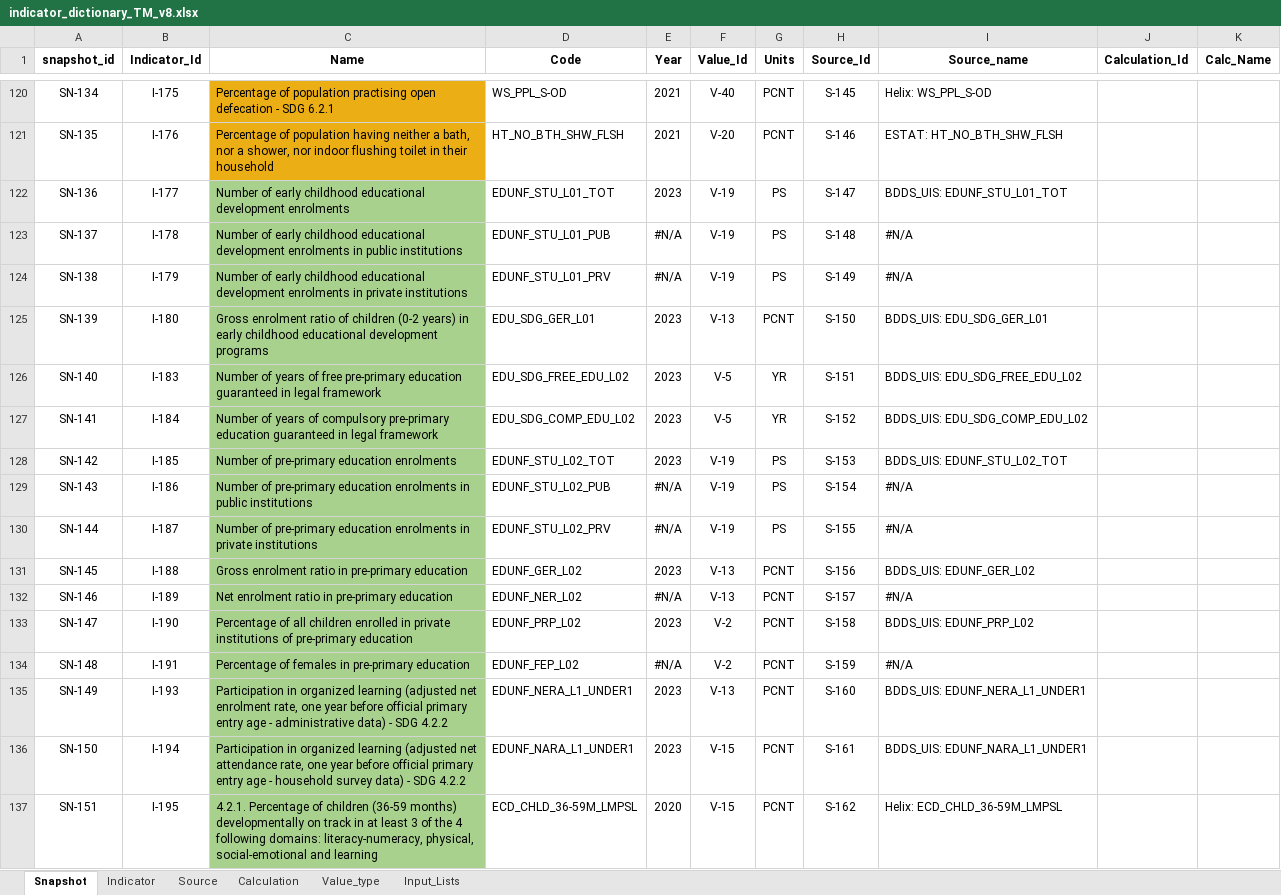
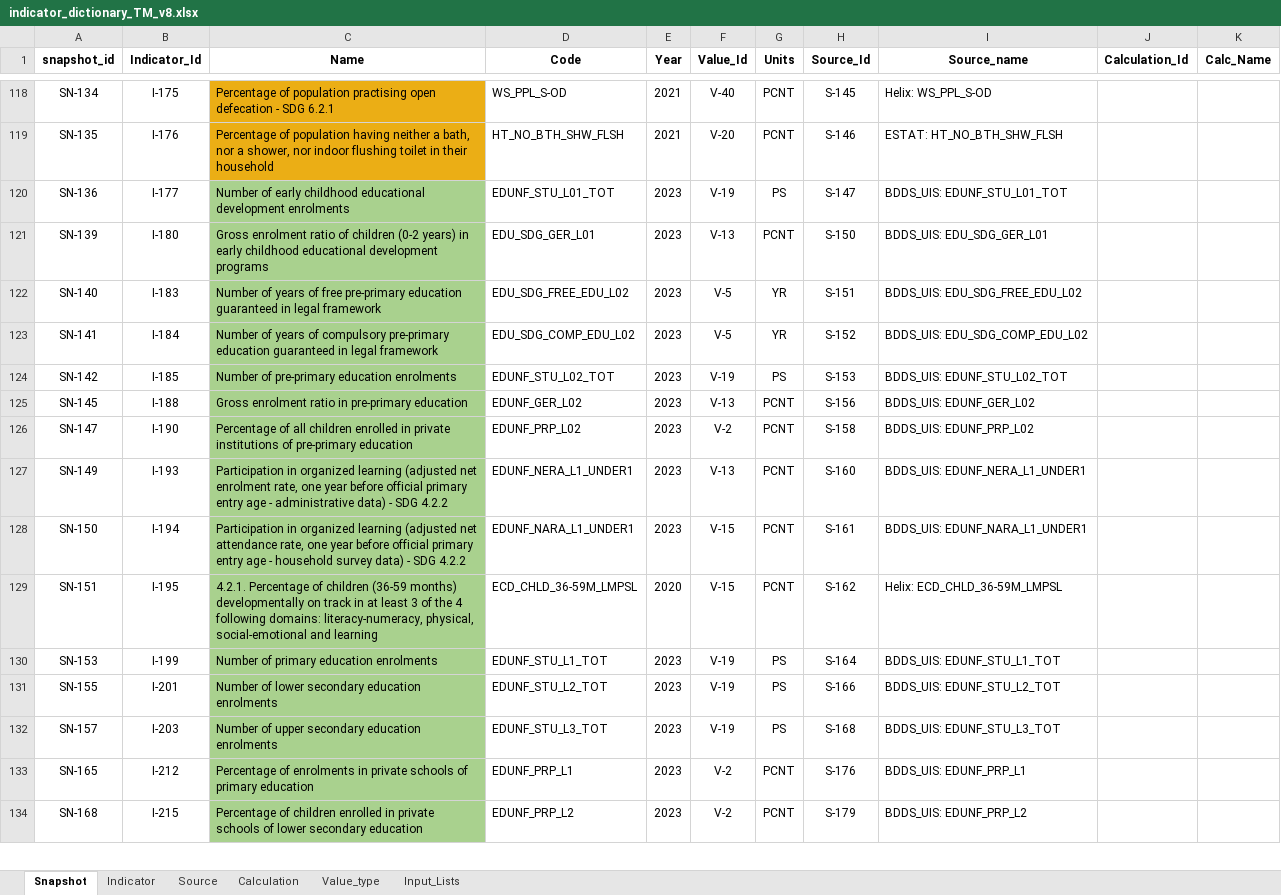
Before and after one commit to unicef-drp/dash, an Excel workbook: dash_service/static/indicator_dictionary_TM_v8.xlsx, sheet Snapshot, drawn as a sheet; only a part is shown, gaps mark what is left out; the shorter side is filled out with more unchanged rows; values as stored, in another font and other column widths than the file's, no borders; conditional formats not drawn; removed rows and columns are numbered as before the commit, all else as after; the diff covers the shown part only; the diff names each change by its address in the sheet, - before the commit and + after, or states it on an @@ line.

```diff
--- a/dash_service/static/indicator_dictionary_TM_v8.xlsx (sheet Snapshot)
+++ b/dash_service/static/indicator_dictionary_TM_v8.xlsx (sheet Snapshot)
-row 123: SN-137 | I-178 | Number of early childhood educational development enrolments in public institutions | EDUNF_STU_L01_PUB | #N/A | V-19 | PS | S-148 | #N/A
-row 124: SN-138 | I-179 | Number of early childhood educational development enrolments in private institutions | EDUNF_STU_L01_PRV | #N/A | V-19 | PS | S-149 | #N/A
-row 129: SN-143 | I-186 | Number of pre-primary education enrolments in public institutions | EDUNF_STU_L02_PUB | #N/A | V-19 | PS | S-154 | #N/A
-row 130: SN-144 | I-187 | Number of pre-primary education enrolments in private institutions | EDUNF_STU_L02_PRV | #N/A | V-19 | PS | S-155 | #N/A
-row 132: SN-146 | I-189 | Net enrolment ratio in pre-primary education | EDUNF_NER_L02 | #N/A | V-13 | PCNT | S-157 | #N/A
-row 134: SN-148 | I-191 | Percentage of females in pre-primary education | EDUNF_FEP_L02 | #N/A | V-2 | PCNT | S-159 | #N/A
```
Also changed, not shown: 35 added rows, 95 removed rows and 54 edited cells elsewhere in this sheet, sheet Source, sheet Indicator, formulas that keep their value, 5 other files.
